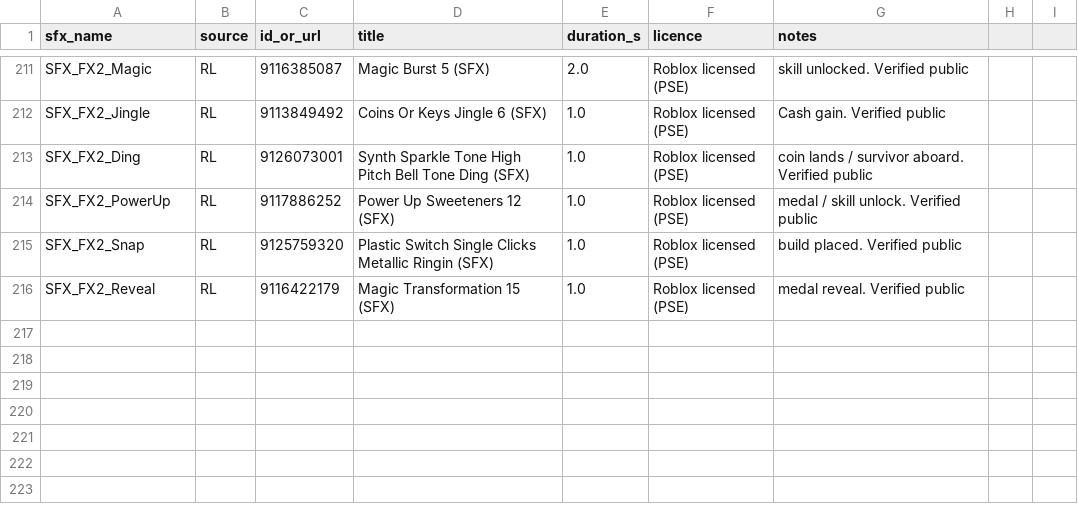
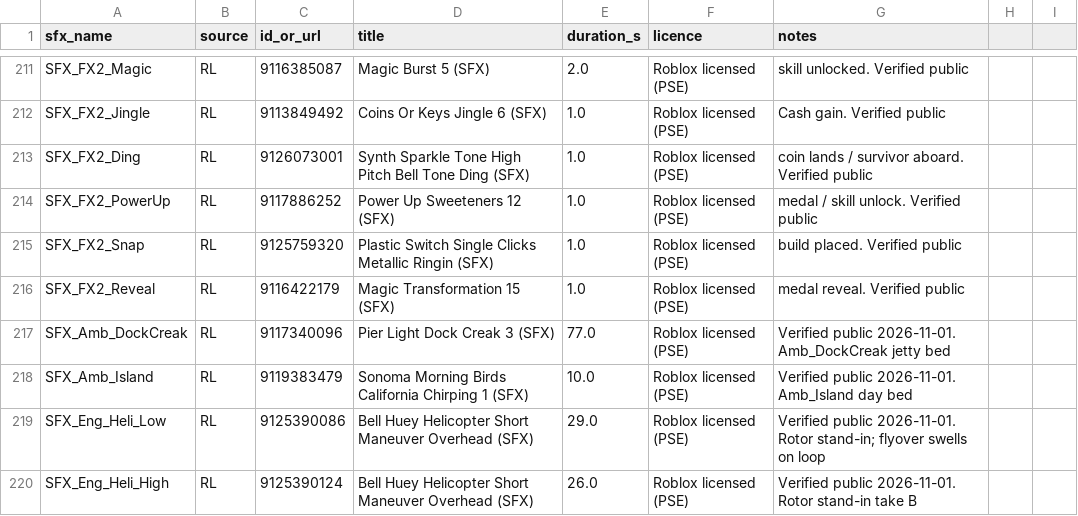
Before and after one commit to B0gsto/mayday-sea-rescue, a CSV file: assets/audio/candidates.csv, drawn as a sheet; only a part is shown, gaps mark what is left out.

```diff
--- a/assets/audio/candidates.csv
+++ b/assets/audio/candidates.csv
@@ -216 +216,5 @@ SFX_FX2_Snap,RL,9125759320,Plastic Switch Single Clicks Metallic Ringin (SFX),1.
 SFX_FX2_Reveal,RL,9116422179,Magic Transformation 15 (SFX),1.0,Roblox licensed (PSE),medal reveal. Verified public
+SFX_Amb_DockCreak,RL,9117340096,Pier Light Dock Creak 3 (SFX),77.0,Roblox licensed (PSE),Verified public 2026-11-01. Amb_DockCreak jetty bed
+SFX_Amb_Island,RL,9119383479,Sonoma Morning Birds California Chirping 1 (SFX),10.0,Roblox licensed (PSE),Verified public 2026-11-01. Amb_Island day bed
+SFX_Eng_Heli_Low,RL,9125390086,Bell Huey Helicopter Short Maneuver Overhead (SFX),29.0,Roblox licensed (PSE),Verified public 2026-11-01. Rotor stand-in; flyover swells on loop
+SFX_Eng_Heli_High,RL,9125390124,Bell Huey Helicopter Short Maneuver Overhead (SFX),26.0,Roblox licensed (PSE),Verified public 2026-11-01. Rotor stand-in take B
```
